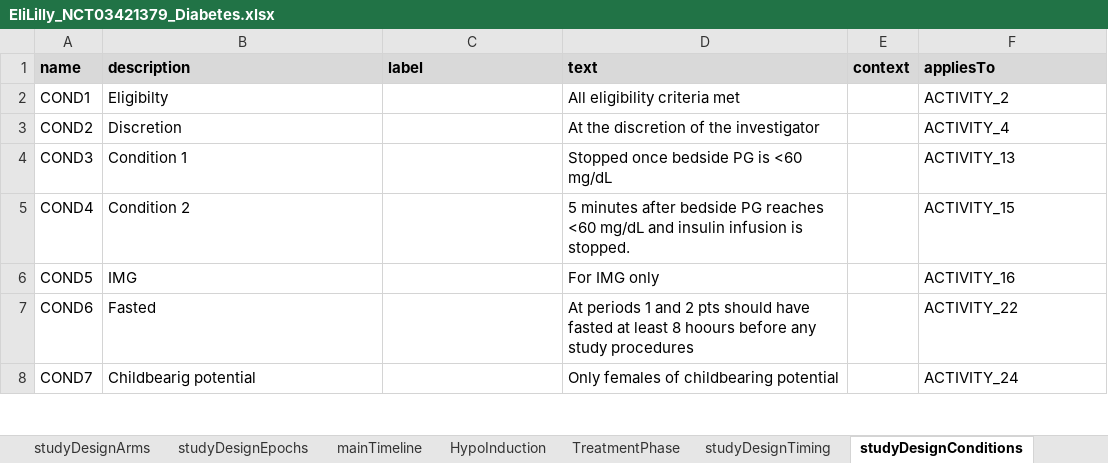
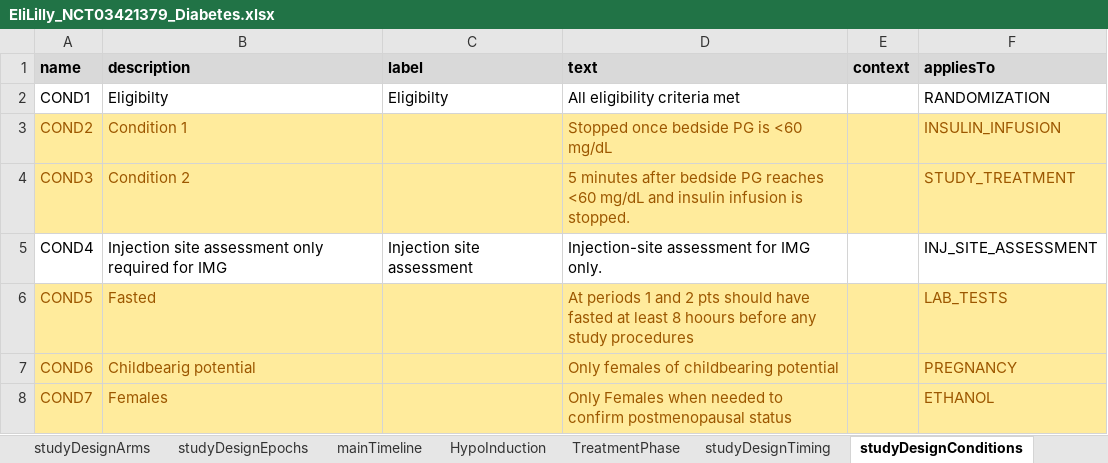
Before and after one commit to cdisc-org/DDF-RA, an Excel workbook: Documents/Examples/NCT03421379/EliLilly_NCT03421379_Diabetes.xlsx, sheet studyDesignConditions, drawn as a sheet; only a part is shown; values as stored, in another font and other column widths than the file's, no borders; the diff covers the shown part only; the diff names each change by its address in the sheet, - before the commit and + after, or states it on an @@ line.

```diff
--- a/Documents/Examples/NCT03421379/EliLilly_NCT03421379_Diabetes.xlsx (sheet studyDesignConditions)
+++ b/Documents/Examples/NCT03421379/EliLilly_NCT03421379_Diabetes.xlsx (sheet studyDesignConditions)
-C2 (label): (empty)
+C2 (label): Eligibilty
-F2 (appliesTo): ACTIVITY_2
+F2 (appliesTo): RANDOMIZATION
-A3:F4 fill: none
+A3:F4 fill: #FFEB9C
-A3:B4 text colour: black
+A3:B4 text colour: #9C5700
-B3 (description): Discretion
+B3 (description): Condition 1
-D3 (text): At the discretion of the investigator
+D3 (text): Stopped once bedside PG is <60 mg/dL
-D3:D4 text colour: black
+D3:D4 text colour: #9C5700
-F3 (appliesTo): ACTIVITY_4
+F3 (appliesTo): INSULIN_INFUSION
-F3:F4 text colour: black
+F3:F4 text colour: #9C5700
-B4 (description): Condition 1
+B4 (description): Condition 2
-D4 (text): Stopped once bedside PG is <60 mg/dL
+D4 (text): 5 minutes after bedside PG reaches <60 mg/dL and insulin infusion is stopped.
-F4 (appliesTo): ACTIVITY_13
+F4 (appliesTo): STUDY_TREATMENT
-B5 (description): Condition 2
+B5 (description): Injection site assessment only required for IMG
-C5 (label): (empty)
+C5 (label): Injection site assessment
-D5 (text): 5 minutes after bedside PG reaches <60 mg/dL and insulin infusion is stopped.
+D5 (text): Injection-site assessment for IMG only.
-F5 (appliesTo): ACTIVITY_15
+F5 (appliesTo): INJ_SITE_ASSESSMENT
-A6:F8 fill: none
+A6:F8 fill: #FFEB9C
-A6:B8 text colour: black
+A6:B8 text colour: #9C5700
-B6 (description): IMG
+B6 (description): Fasted
-D6 (text): For IMG only
+D6 (text): At periods 1 and 2 pts should have fasted at least 8 hoours before any study procedures
-D6:D8 text colour: black
+D6:D8 text colour: #9C5700
-F6 (appliesTo): ACTIVITY_16
+F6 (appliesTo): LAB_TESTS
-F6:F8 text colour: black
+F6:F8 text colour: #9C5700
-B7 (description): Fasted
+B7 (description): Childbearig potential
-D7 (text): At periods 1 and 2 pts should have fasted at least 8 hoours before any study procedures
+D7 (text): Only females of childbearing potential
-F7 (appliesTo): ACTIVITY_22
+F7 (appliesTo): PREGNANCY
-B8 (description): Childbearig potential
+B8 (description): Females
-D8 (text): Only females of childbearing potential
+D8 (text): Only Females when needed to confirm postmenopausal status
-F8 (appliesTo): ACTIVITY_24
+F8 (appliesTo): ETHANOL
```
Also changed, not shown: 17 added rows and 4 edited cells elsewhere in this sheet, sheet studyDesignTiming, sheet mainTimeline, sheet studyDesignActivities, sheet TreatmentPhase, sheet studyDesignInterventions, sheet HypoInduction, 11 more sheets, other sheet tabs, Documents/Examples/CDISC_Pilot/CDISC_Pilot_Study.xlsx, 2 other files.
